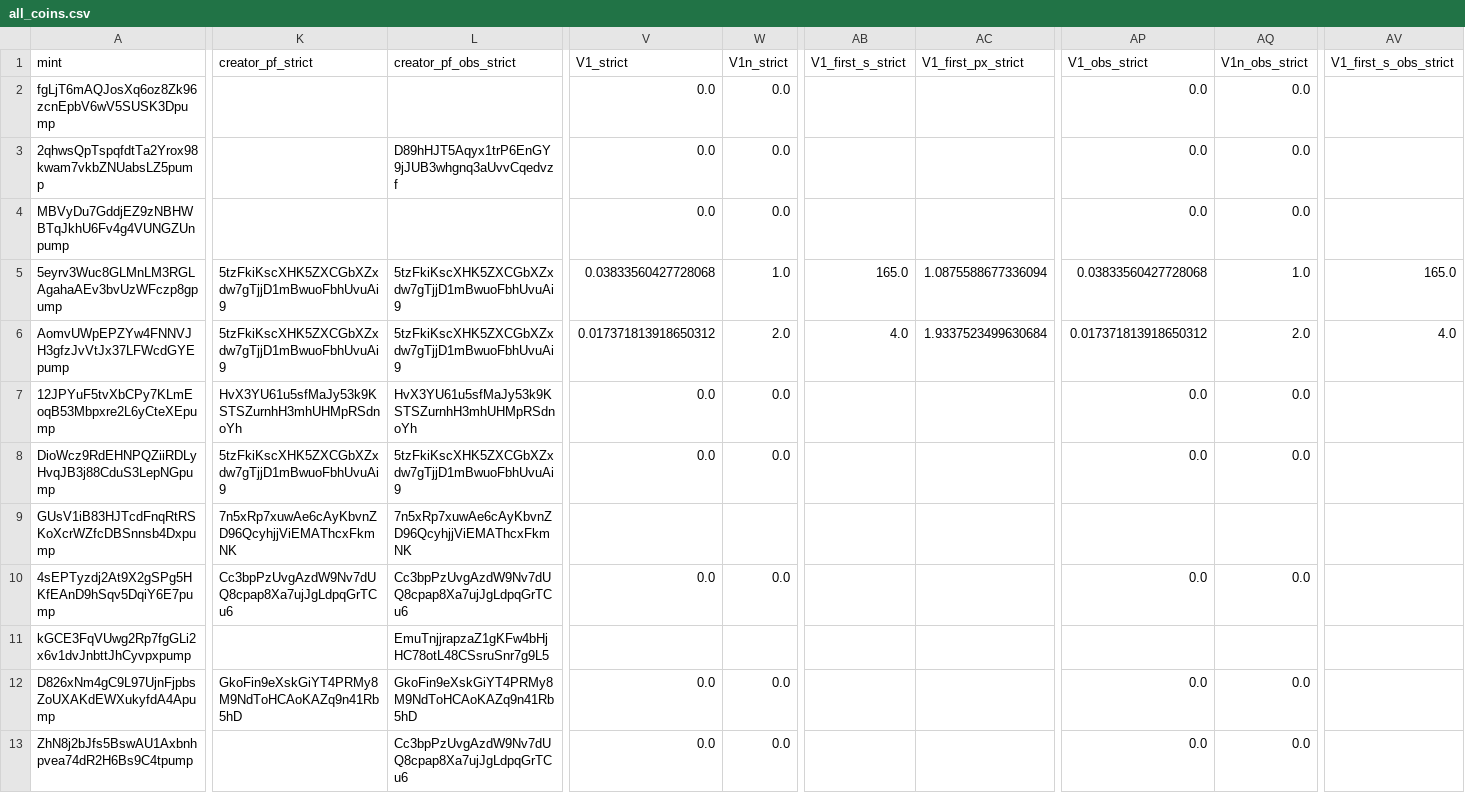
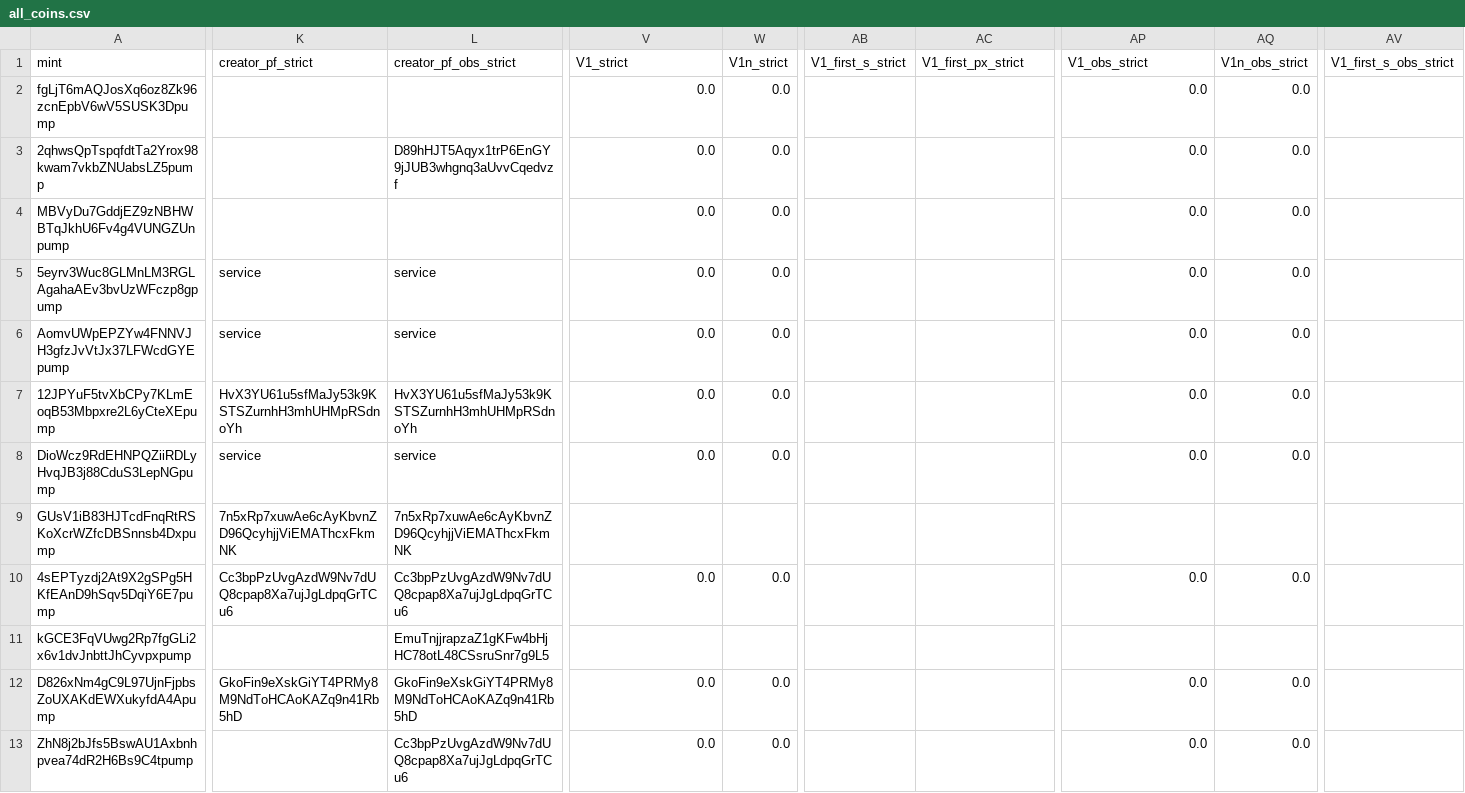
Before and after one commit to wypppp/crypto, a CSV file: RT/1_实验/pump曲线_资金关系可构造性_DQ-21/results/all_coins.csv, drawn as a sheet; only a part is shown, gaps mark what is left out; the diff covers the shown part only; the diff names each change by its address in the sheet, - before the commit and + after, or states it on an @@ line.

```diff
--- a/RT/1_实验/pump曲线_资金关系可构造性_DQ-21/results/all_coins.csv
+++ b/RT/1_实验/pump曲线_资金关系可构造性_DQ-21/results/all_coins.csv
-K5:K6 (creator_pf_strict): 5tzFkiKscXHK5ZXCGbXZxdw7gTjjD1mBwuoFbhUvuAi9
+K5:K6 (creator_pf_strict): service
-L5:L6 (creator_pf_obs_strict): 5tzFkiKscXHK5ZXCGbXZxdw7gTjjD1mBwuoFbhUvuAi9
+L5:L6 (creator_pf_obs_strict): service
-V5 (V1_strict): 0.03833560427728068
+V5 (V1_strict): 0.0
-W5 (V1n_strict): 1.0
+W5 (V1n_strict): 0.0
-AB5 (V1_first_s_strict): 165.0
+AB5 (V1_first_s_strict): (empty)
-AC5 (V1_first_px_strict): 1.0875588677336094
+AC5 (V1_first_px_strict): (empty)
-AP5 (V1_obs_strict): 0.03833560427728068
+AP5 (V1_obs_strict): 0.0
-AQ5 (V1n_obs_strict): 1.0
+AQ5 (V1n_obs_strict): 0.0
-AV5 (V1_first_s_obs_strict): 165.0
+AV5 (V1_first_s_obs_strict): (empty)
-V6 (V1_strict): 0.017371813918650312
+V6 (V1_strict): 0.0
-W6 (V1n_strict): 2.0
+W6 (V1n_strict): 0.0
-AB6 (V1_first_s_strict): 4.0
+AB6 (V1_first_s_strict): (empty)
-AC6 (V1_first_px_strict): 1.9337523499630684
+AC6 (V1_first_px_strict): (empty)
-AP6 (V1_obs_strict): 0.017371813918650312
+AP6 (V1_obs_strict): 0.0
-AQ6 (V1n_obs_strict): 2.0
+AQ6 (V1n_obs_strict): 0.0
-AV6 (V1_first_s_obs_strict): 4.0
+AV6 (V1_first_s_obs_strict): (empty)
-K8 (creator_pf_strict): 5tzFkiKscXHK5ZXCGbXZxdw7gTjjD1mBwuoFbhUvuAi9
+K8 (creator_pf_strict): service
-L8 (creator_pf_obs_strict): 5tzFkiKscXHK5ZXCGbXZxdw7gTjjD1mBwuoFbhUvuAi9
+L8 (creator_pf_obs_strict): service
```
Also changed, not shown: 178 edited cells elsewhere in this file, RT/1_实验/pump曲线_资金关系可构造性_DQ-21/results/all_wallets.csv, RT/1_实验/pump曲线_资金关系可构造性_DQ-21/results/service_profiles.csv, 15 other files.
